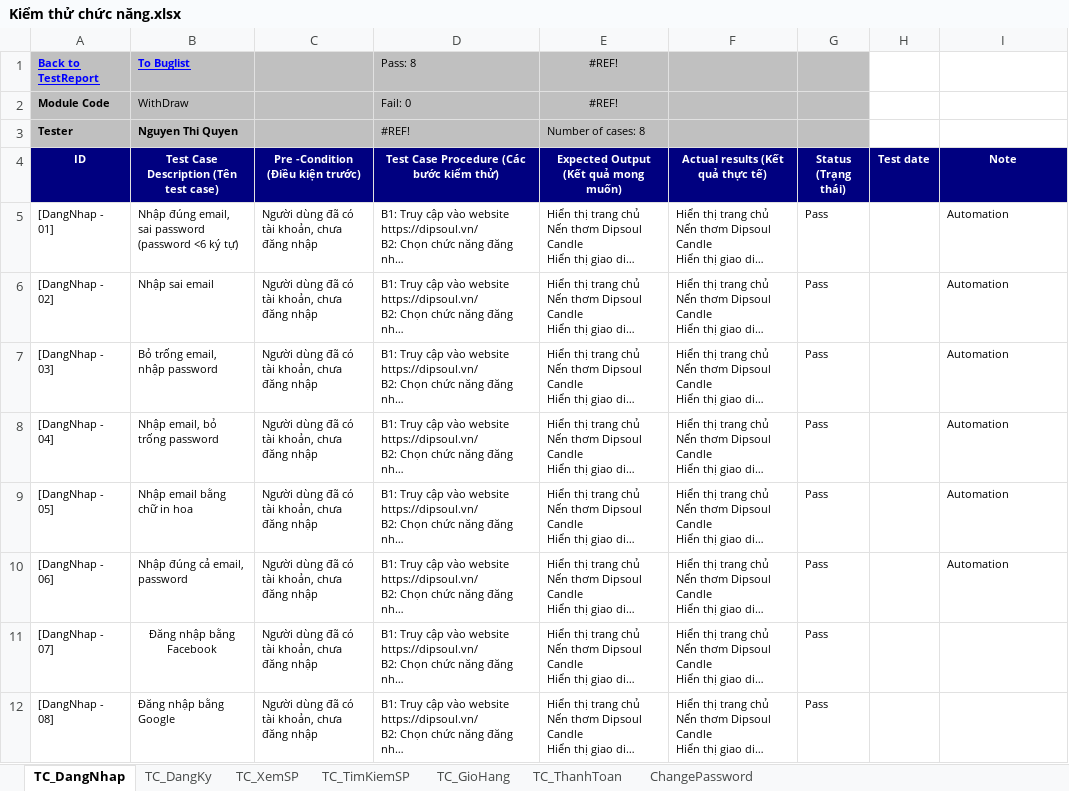
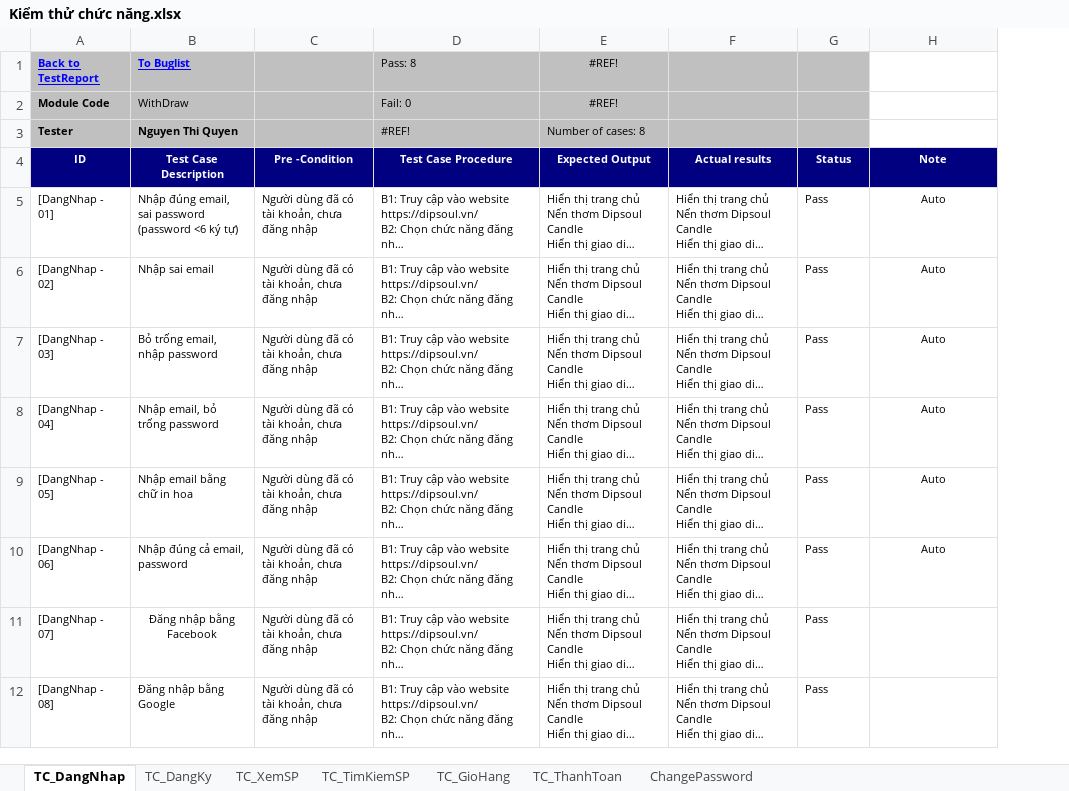
Before and after one commit to ngthiquyen/DA3_TestAutomation, an Excel workbook: docs/Kiểm thử chức năng.xlsx, sheet TC_DangNhap, drawn as a sheet; long unchanged cells end in …; values as stored, in another font and other column widths than the file's, no borders; removed rows and columns are numbered as before the commit, all else as after; the diff names each change by its address in the sheet, - before the commit and + after, or states it on an @@ line.

```diff
--- a/docs/Kiểm thử chức năng.xlsx (sheet TC_DangNhap)
+++ b/docs/Kiểm thử chức năng.xlsx (sheet TC_DangNhap)
-column H (Test date), empty
-B4: Test Case Description (Tên test case)
+B4: Test Case Description
-C4: Pre -Condition (Điều kiện trước)
+C4: Pre -Condition
-D4: Test Case Procedure (Các bước kiểm thử)
+D4: Test Case Procedure
-E4: Expected Output (Kết quả mong muốn)
+E4: Expected Output
-F4: Actual results (Kết quả thực tế)
+F4: Actual results
-G4: Status (Trạng thái)
+G4: Status
-H5:H10 (Note): Automation
+H5:H10 (Note): Auto
-H5:H10 alignment: left
+H5:H10 alignment: center
```
Also changed, not shown: sheet TC_GioHang, sheet TC_ThanhToan, sheet ChangePassword, sheet TC_TimKiemSP, sheet TC_DangKy, formulas that keep their value, target/test-classes/Data_Test.xlsx, target/test-classes/Test_Results.xlsx, 22 other files.
